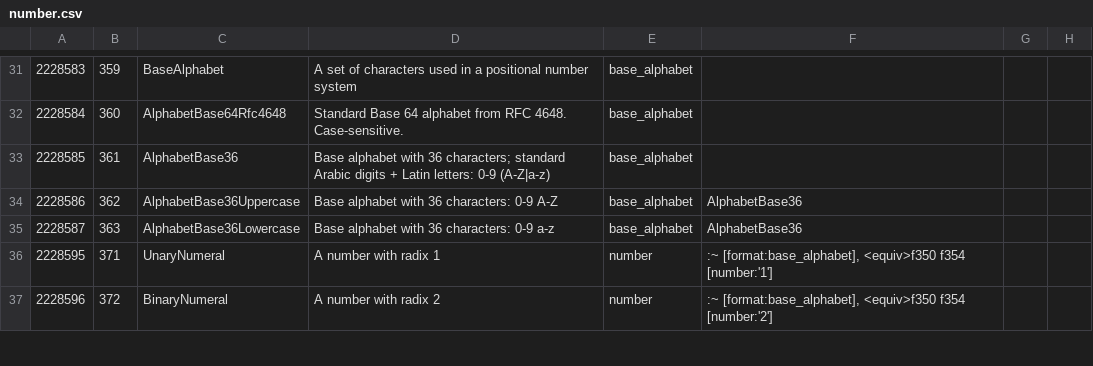
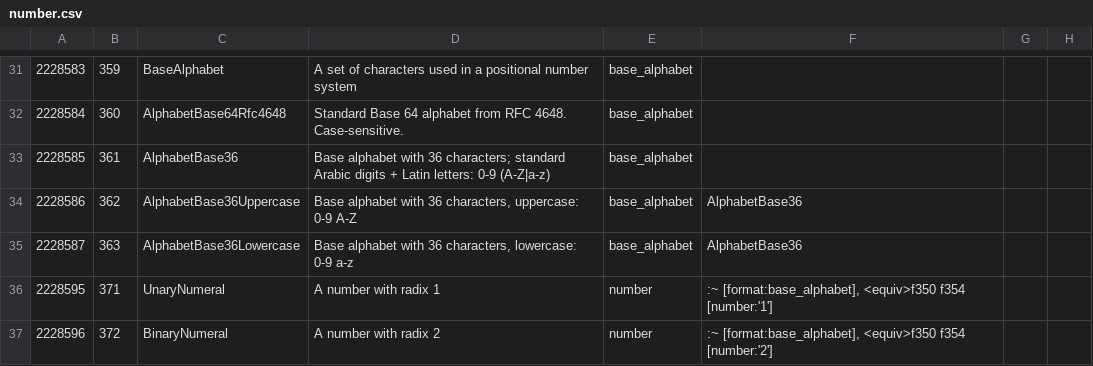
Before and after one commit to collectivetoolbox/collectivetoolbox, a CSV file: src/formats/utilities/data/formats/number.csv, drawn as a sheet; only a part is shown, gaps mark what is left out; the diff names each change by its address in the sheet, - before the commit and + after, or states it on an @@ line.

```diff
--- a/src/formats/utilities/data/formats/number.csv
+++ b/src/formats/utilities/data/formats/number.csv
-D34: …with 36 characters: 0-9 A-Z
+D34: …with 36 characters, uppercase: 0-9 A-Z
-D35: …with 36 characters: 0-9 a-z
+D35: …with 36 characters, lowercase: 0-9 a-z
```
Also changed, not shown: src/formats/utilities/data/formats.generated.csv, 6 other files.
